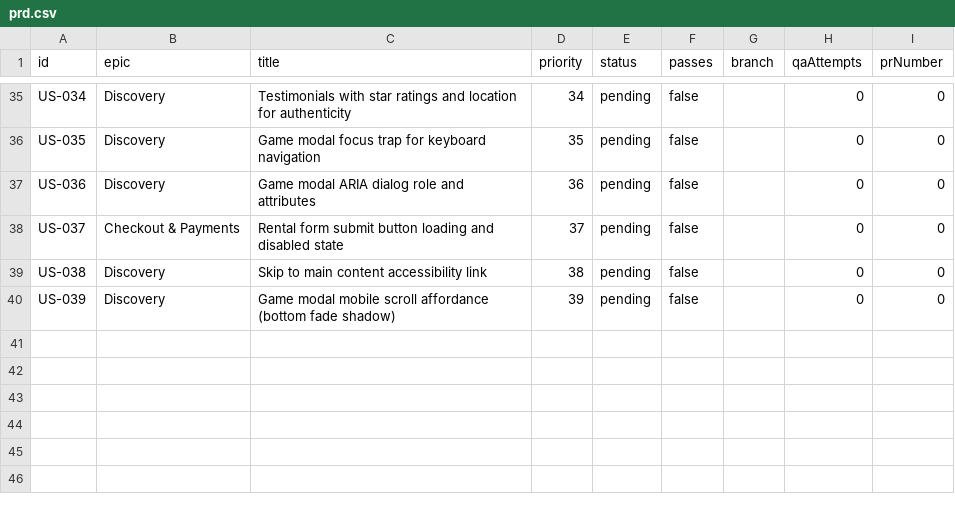
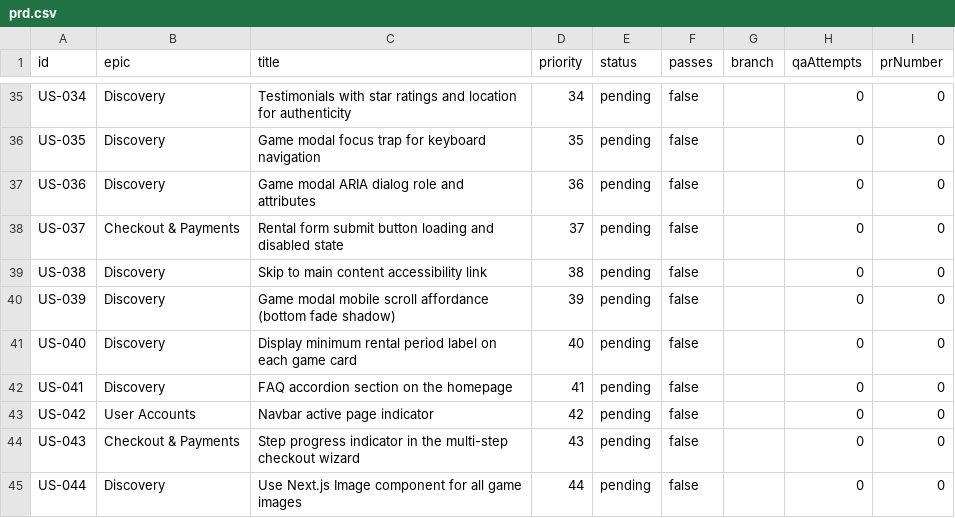
Before and after one commit to baburam1985/RentAGame, a CSV file: scripts/ralph/prd.csv, drawn as a sheet; only a part is shown, gaps mark what is left out; the diff names each change by its address in the sheet, - before the commit and + after, or states it on an @@ line.

```diff
--- a/scripts/ralph/prd.csv
+++ b/scripts/ralph/prd.csv
+row 41: US-040 | Discovery | Display minimum rental period label on each game card | 40 | pending | false |  | 0 | 0
+row 42: US-041 | Discovery | FAQ accordion section on the homepage | 41 | pending | false |  | 0 | 0
+row 43: US-042 | User Accounts | Navbar active page indicator | 42 | pending | false |  | 0 | 0
+row 44: US-043 | Checkout & Payments | Step progress indicator in the multi-step checkout wizard | 43 | pending | false |  | 0 | 0
+row 45: US-044 | Discovery | Use Next.js Image component for all game images | 44 | pending | false |  | 0 | 0
```
Also changed, not shown: 6 other files.
